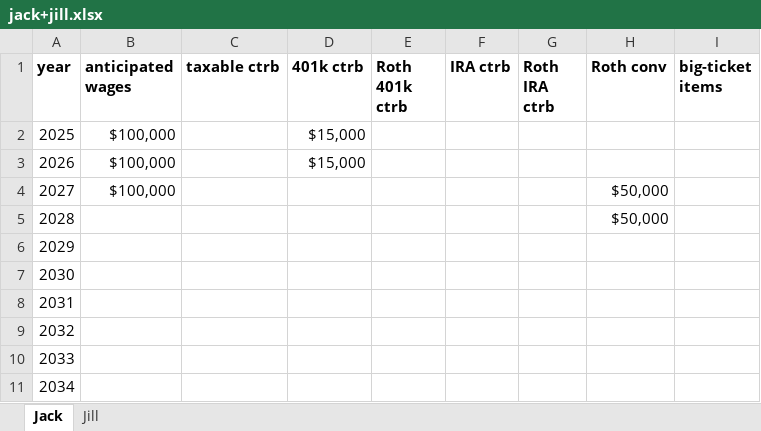
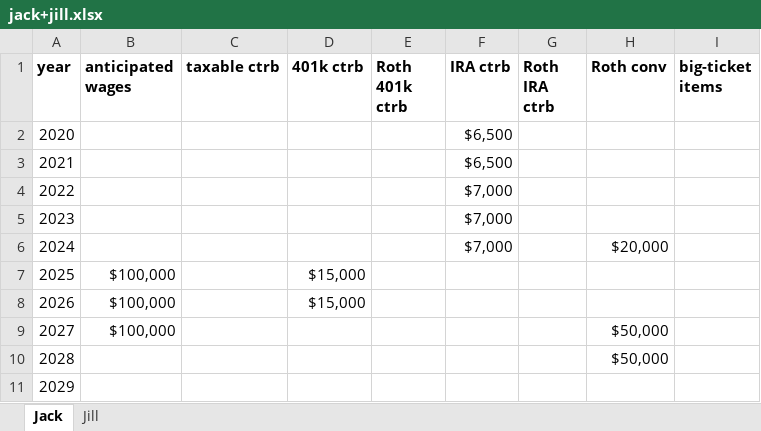
Before and after one commit to mdlacasse/Owl, an Excel workbook: examples/jack+jill.xlsx, sheet Jack, drawn as a sheet; only a part is shown; the shorter side is filled out with more unchanged rows; values as stored, in another font and other column widths than the file's, no borders; the diff names each change by its address in the sheet, - before the commit and + after, or states it on an @@ line.

```diff
--- a/examples/jack+jill.xlsx (sheet Jack)
+++ b/examples/jack+jill.xlsx (sheet Jack)
+row 2: 2020 |  |  |  |  | $6,500
+row 3: 2021 |  |  |  |  | $6,500
+row 4: 2022 |  |  |  |  | $7,000
+row 5: 2023 |  |  |  |  | $7,000
+row 6: 2024 |  |  |  |  | $7,000 |  | $20,000
```
Also changed, not shown: sheet Jill, examples/joe.xlsx, examples/john+sally.xlsx, 15 other files.
